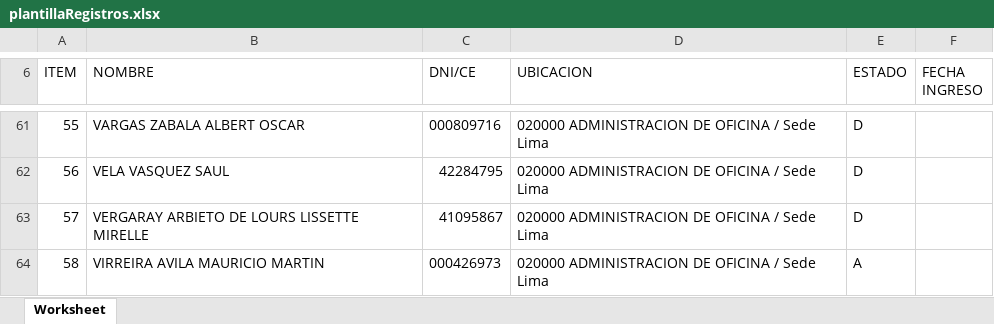
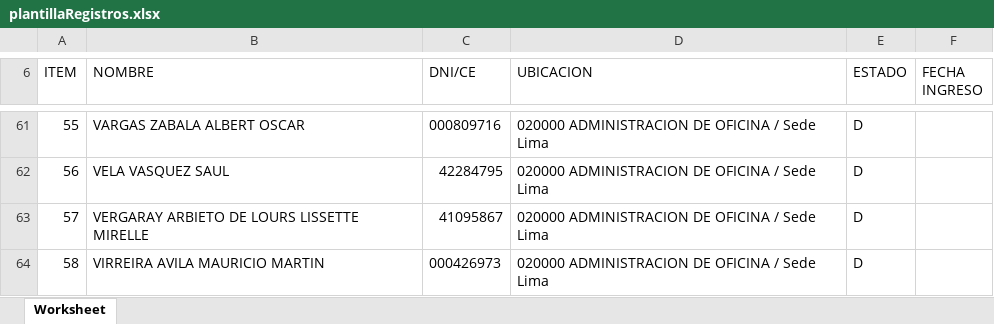
Before and after one commit to KeslyUA/Master, an Excel workbook: documentos/plantillas/plantillaRegistros.xlsx, sheet Worksheet, drawn as a sheet; only a part is shown, gaps mark what is left out; values as stored, in another font and other column widths than the file's, no borders; the diff covers the shown part only; the diff names each change by its address in the sheet, - before the commit and + after, or states it on an @@ line.

```diff
--- a/documentos/plantillas/plantillaRegistros.xlsx (sheet Worksheet)
+++ b/documentos/plantillas/plantillaRegistros.xlsx (sheet Worksheet)
-E64 (ESTADO): A
+E64 (ESTADO): D
```
Also changed, not shown: 54 edited cells elsewhere in this sheet, 3 other files.
